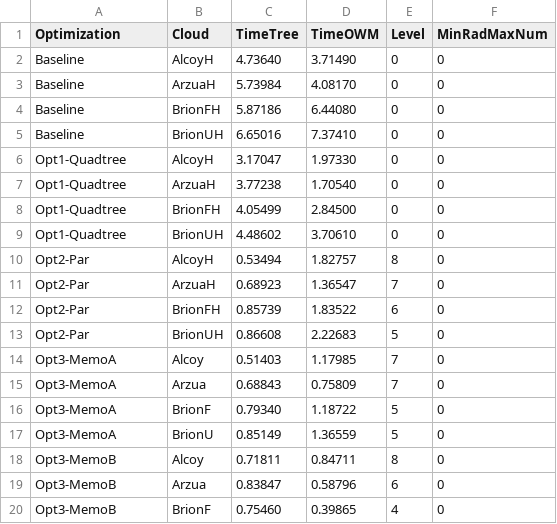
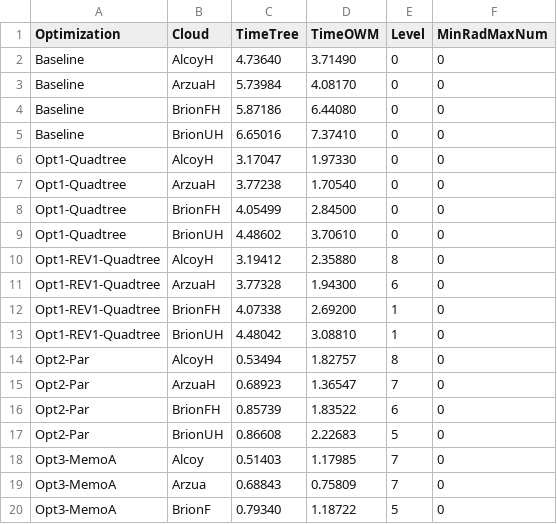
Before and after one commit to PPMC-DAC/FastOWM, a CSV file: Results/coffeelake1/All_Optimizations-coffeelake1.csv, drawn as a sheet; only a part is shown; the shorter side is filled out with more unchanged rows; the diff names each change by its address in the sheet, - before the commit and + after, or states it on an @@ line.

```diff
--- a/Results/coffeelake1/All_Optimizations-coffeelake1.csv
+++ b/Results/coffeelake1/All_Optimizations-coffeelake1.csv
+row 10: Opt1-REV1-Quadtree | AlcoyH | 3.19412 | 2.35880 | 8 | 0
+row 11: Opt1-REV1-Quadtree | ArzuaH | 3.77328 | 1.94300 | 6 | 0
+row 12: Opt1-REV1-Quadtree | BrionFH | 4.07338 | 2.69200 | 1 | 0
+row 13: Opt1-REV1-Quadtree | BrionUH | 4.48042 | 3.08810 | 1 | 0
```
Also changed, not shown: Results/alder/All_Optimizations-alder.csv, 1 other file.
